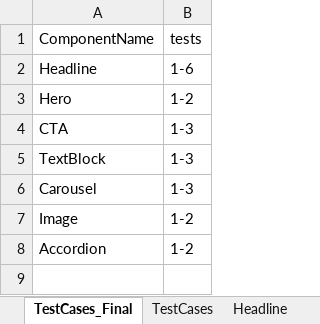
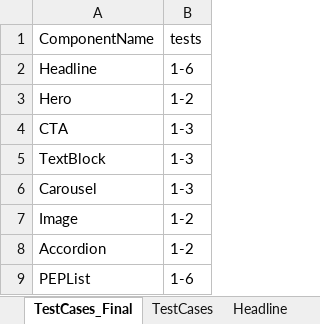
Before and after one commit to naren16154/CPSPortal, an Excel workbook: Authoring_TestData.xlsx, sheet TestCases_Final, drawn as a sheet; values as stored, in another font and other column widths than the file's, no borders; the diff names each change by its address in the sheet, - before the commit and + after, or states it on an @@ line.

```diff
--- a/Authoring_TestData.xlsx (sheet TestCases_Final)
+++ b/Authoring_TestData.xlsx (sheet TestCases_Final)
+row 9: PEPList | 1-6
```
Also changed, not shown: sheet PEPList, sheet TestCases, sheet FixedList, other sheet tabs, 2 other files.
